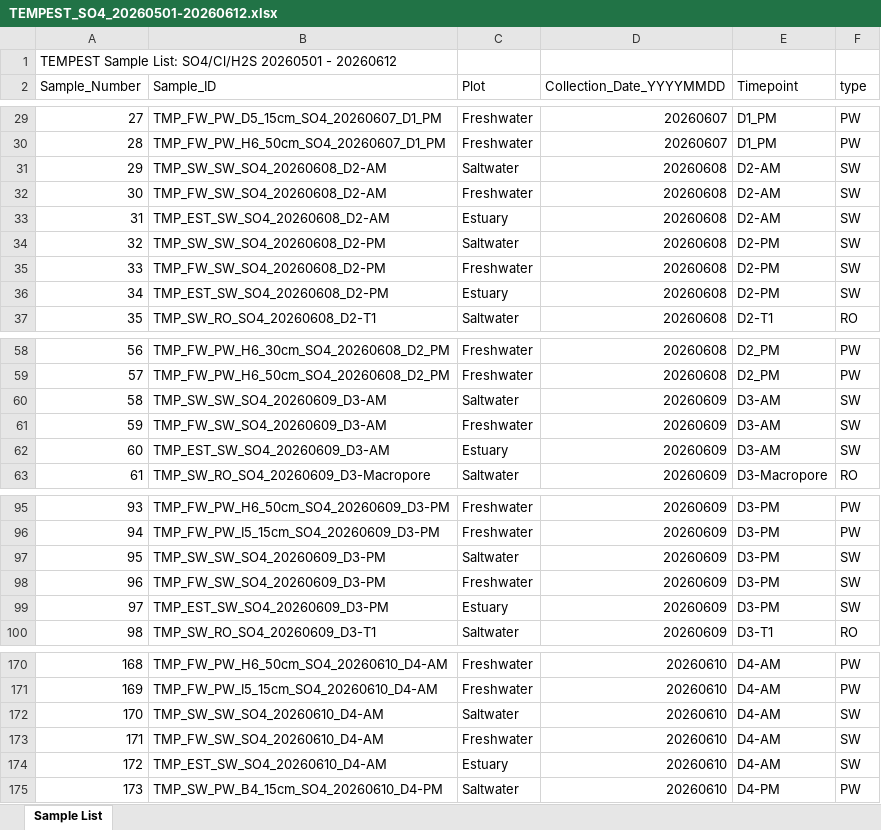
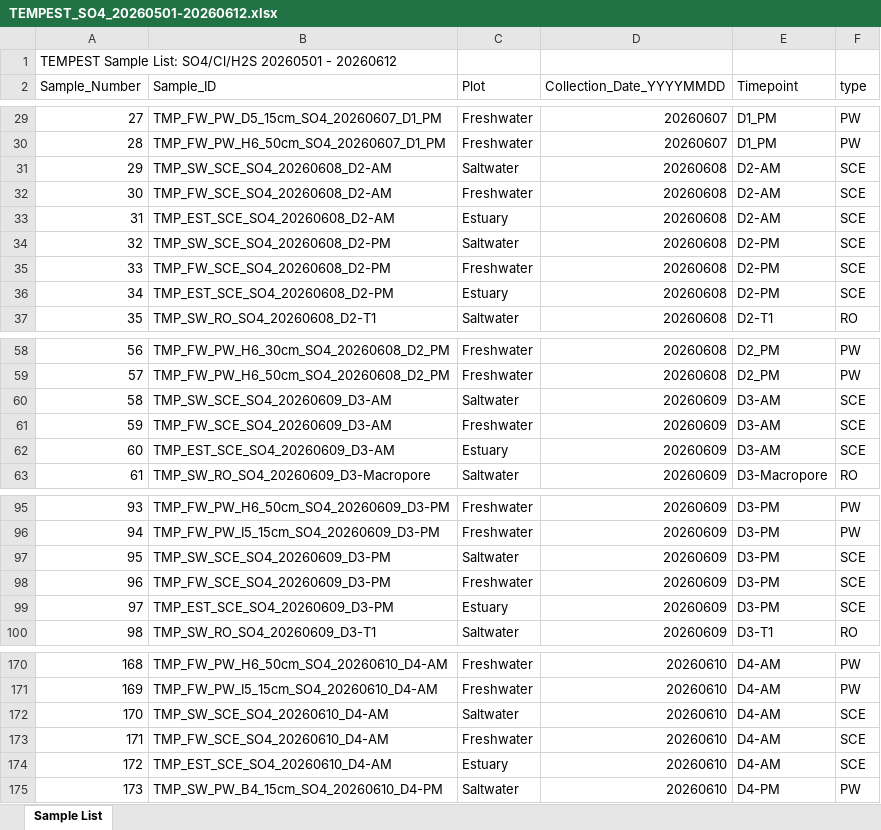
Before and after one commit to COMPASS-DOE/TEMPEST_Porewater, an Excel workbook: processing_scripts/Inventory_Processing/TEMPEST_SO4_20260501-20260612.xlsx, sheet Sample List, drawn as a sheet; only a part is shown, gaps mark what is left out; values as stored, in another font and other column widths than the file's, no borders; the diff covers the shown part only; the diff names each change by its address in the sheet, - before the commit and + after, or states it on an @@ line.

```diff
--- a/processing_scripts/Inventory_Processing/TEMPEST_SO4_20260501-20260612.xlsx (sheet Sample List)
+++ b/processing_scripts/Inventory_Processing/TEMPEST_SO4_20260501-20260612.xlsx (sheet Sample List)
-B31 (Sample_ID): TMP_SW_SW_SO4_20260608_D2-AM
+B31 (Sample_ID): TMP_SW_SCE_SO4_20260608_D2-AM
-F31:F36 (type): SW
+F31:F36 (type): SCE
-B32 (Sample_ID): TMP_FW_SW_SO4_20260608_D2-AM
+B32 (Sample_ID): TMP_FW_SCE_SO4_20260608_D2-AM
-B33 (Sample_ID): TMP_EST_SW_SO4_20260608_D2-AM
+B33 (Sample_ID): TMP_EST_SCE_SO4_20260608_D2-AM
-B34 (Sample_ID): TMP_SW_SW_SO4_20260608_D2-PM
+B34 (Sample_ID): TMP_SW_SCE_SO4_20260608_D2-PM
-B35 (Sample_ID): TMP_FW_SW_SO4_20260608_D2-PM
+B35 (Sample_ID): TMP_FW_SCE_SO4_20260608_D2-PM
-B36 (Sample_ID): TMP_EST_SW_SO4_20260608_D2-PM
+B36 (Sample_ID): TMP_EST_SCE_SO4_20260608_D2-PM
-B60 (Sample_ID): TMP_SW_SW_SO4_20260609_D3-AM
+B60 (Sample_ID): TMP_SW_SCE_SO4_20260609_D3-AM
-F60:F62 (type): SW
+F60:F62 (type): SCE
-B61 (Sample_ID): TMP_FW_SW_SO4_20260609_D3-AM
+B61 (Sample_ID): TMP_FW_SCE_SO4_20260609_D3-AM
-B62 (Sample_ID): TMP_EST_SW_SO4_20260609_D3-AM
+B62 (Sample_ID): TMP_EST_SCE_SO4_20260609_D3-AM
-B97 (Sample_ID): TMP_SW_SW_SO4_20260609_D3-PM
+B97 (Sample_ID): TMP_SW_SCE_SO4_20260609_D3-PM
-F97:F99 (type): SW
+F97:F99 (type): SCE
-B98 (Sample_ID): TMP_FW_SW_SO4_20260609_D3-PM
+B98 (Sample_ID): TMP_FW_SCE_SO4_20260609_D3-PM
-B99 (Sample_ID): TMP_EST_SW_SO4_20260609_D3-PM
+B99 (Sample_ID): TMP_EST_SCE_SO4_20260609_D3-PM
-B172 (Sample_ID): TMP_SW_SW_SO4_20260610_D4-AM
+B172 (Sample_ID): TMP_SW_SCE_SO4_20260610_D4-AM
-F172:F174 (type): SW
+F172:F174 (type): SCE
-B173 (Sample_ID): TMP_FW_SW_SO4_20260610_D4-AM
+B173 (Sample_ID): TMP_FW_SCE_SO4_20260610_D4-AM
-B174 (Sample_ID): TMP_EST_SW_SO4_20260610_D4-AM
+B174 (Sample_ID): TMP_EST_SCE_SO4_20260610_D4-AM
```
Also changed, not shown: 18 edited cells elsewhere in this sheet, 3 other files.
